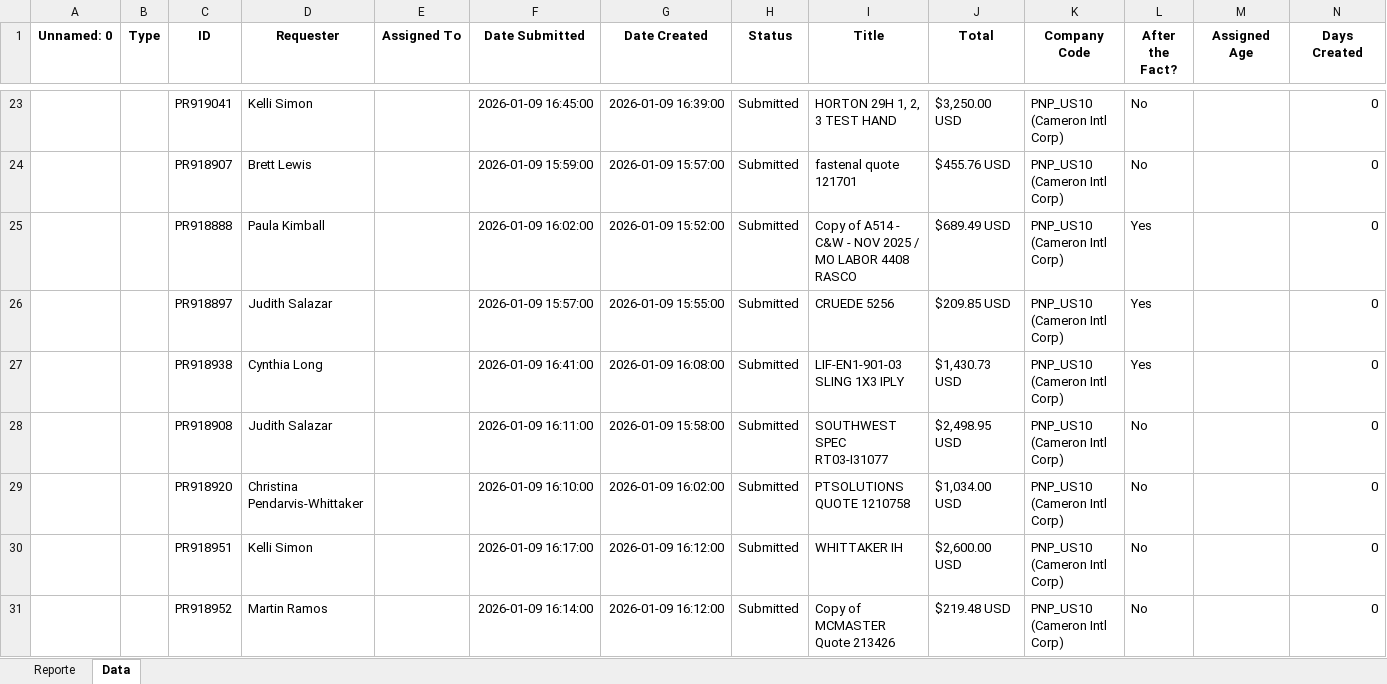
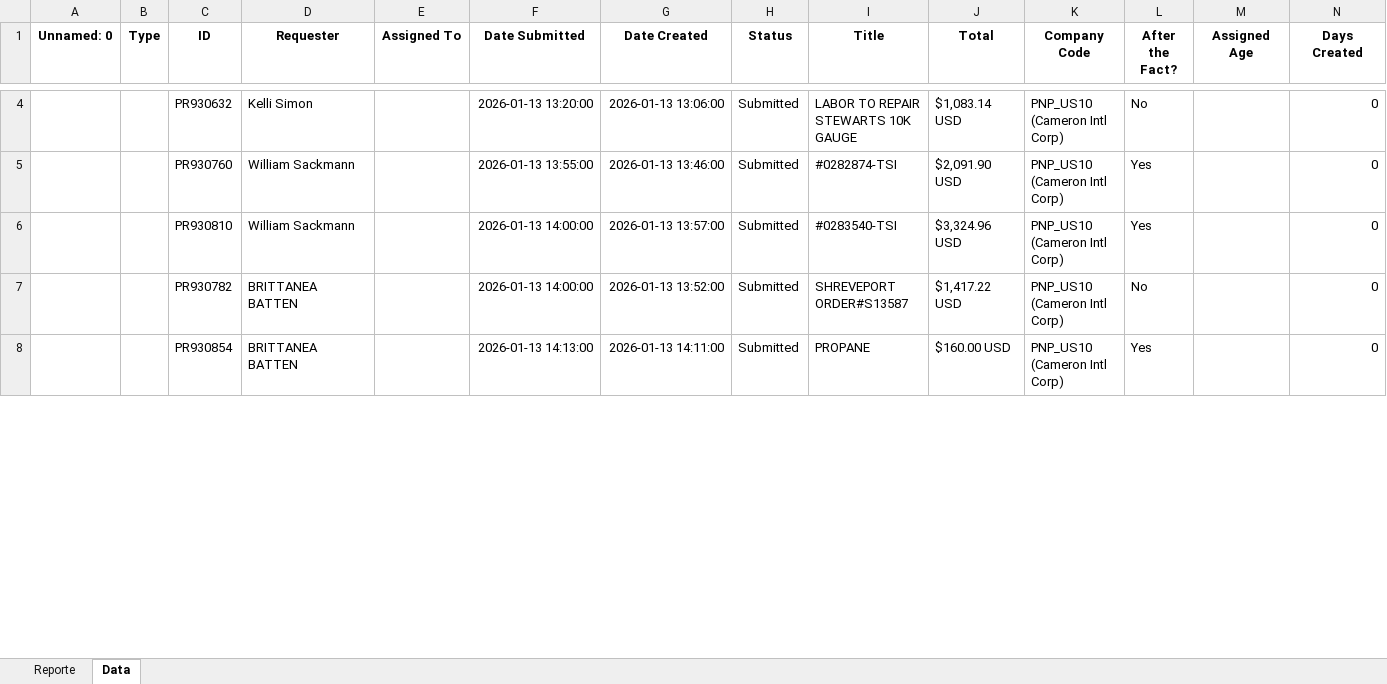
Before and after one commit to juanqp1404/Proyecto-Lider, an Excel workbook: data/Resultado.xlsx, sheet Data, drawn as a sheet; only a part is shown, gaps mark what is left out; values as stored, in another font and other column widths than the file's, no borders; removed rows and columns are numbered as before the commit, all else as after; the diff covers the shown part only; the diff names each change by its address in the sheet, - before the commit and + after, or states it on an @@ line.

```diff
--- a/data/Resultado.xlsx (sheet Data)
+++ b/data/Resultado.xlsx (sheet Data)
-C4 (ID): PR919041
+C4 (ID): PR930632
-F4 (Date Submitted): 2026-01-09 16:45:00
+F4 (Date Submitted): 2026-01-13 13:20:00
-G4 (Date Created): 2026-01-09 16:39:00
+G4 (Date Created): 2026-01-13 13:06:00
-I4 (Title): HORTON 29H 1, 2, 3 TEST HAND
+I4 (Title): LABOR TO REPAIR STEWARTS 10K GAUGE
-J4 (Total): $3,250.00 USD
+J4 (Total): $1,083.14 USD
-row 24:  |  | PR918907 | Brett Lewis |  | 2026-01-09 15:59:00 | 2026-01-09 15:57:00 | Submitted | fastenal quote 121701 | $455.76 USD | PNP_US10 (Cameron Intl Corp) | No |  | 0
-row 25:  |  | PR918888 | Paula Kimball |  | 2026-01-09 16:02:00 | 2026-01-09 15:52:00 | Submitted | Copy of A514 - C&W - NOV 2025 / MO LABOR 4408 RASCO | $689.49 USD | PNP_US10 (Cameron Intl Corp) | Yes |  | 0
-C5 (ID): PR918897
+C5 (ID): PR930760
-D5 (Requester): Judith Salazar
+D5 (Requester): William Sackmann
-F5 (Date Submitted): 2026-01-09 15:57:00
+F5 (Date Submitted): 2026-01-13 13:55:00
-G5 (Date Created): 2026-01-09 15:55:00
+G5 (Date Created): 2026-01-13 13:46:00
-I5 (Title): CRUEDE 5256
+I5 (Title): #0282874-TSI
-J5 (Total): $209.85 USD
+J5 (Total): $2,091.90 USD
-C6 (ID): PR918938
+C6 (ID): PR930810
-D6 (Requester): Cynthia Long
+D6 (Requester): William Sackmann
-F6 (Date Submitted): 2026-01-09 16:41:00
+F6 (Date Submitted): 2026-01-13 14:00:00
-G6 (Date Created): 2026-01-09 16:08:00
+G6 (Date Created): 2026-01-13 13:57:00
-I6 (Title): LIF-EN1-901-03 SLING 1X3 IPLY
+I6 (Title): #0283540-TSI
-J6 (Total): $1,430.73 USD
+J6 (Total): $3,324.96 USD
-row 28:  |  | PR918908 | Judith Salazar |  | 2026-01-09 16:11:00 | 2026-01-09 15:58:00 | Submitted | SOUTHWEST SPEC RT03-I31077 | $2,498.95 USD | PNP_US10 (Cameron Intl Corp) | No |  | 0
-C7 (ID): PR918920
+C7 (ID): PR930782
-D7 (Requester): Christina Pendarvis-Whittaker
+D7 (Requester): BRITTANEA BATTEN
-F7 (Date Submitted): 2026-01-09 16:10:00
+F7 (Date Submitted): 2026-01-13 14:00:00
-G7 (Date Created): 2026-01-09 16:02:00
+G7 (Date Created): 2026-01-13 13:52:00
-I7 (Title): PTSOLUTIONS QUOTE 1210758
+I7 (Title): SHREVEPORT ORDER#S13587
-J7 (Total): $1,034.00 USD
+J7 (Total): $1,417.22 USD
-row 30:  |  | PR918951 | Kelli Simon |  | 2026-01-09 16:17:00 | 2026-01-09 16:12:00 | Submitted | WHITTAKER IH | $2,600.00 USD | PNP_US10 (Cameron Intl Corp) | No |  | 0
-row 31:  |  | PR918952 | Martin Ramos |  | 2026-01-09 16:14:00 | 2026-01-09 16:12:00 | Submitted | Copy of MCMASTER Quote 213426 | $219.48 USD | PNP_US10 (Cameron Intl Corp) | No |  | 0
+row 8:  |  | PR930854 | BRITTANEA BATTEN |  | 2026-01-13 14:13:00 | 2026-01-13 14:11:00 | Submitted | PROPANE | $160.00 USD | PNP_US10 (Cameron Intl Corp) | Yes |  | 0
```
Also changed, not shown: 1 added row, 64 removed rows and 138 edited cells elsewhere in this sheet, sheet Reporte, 13 other files.
